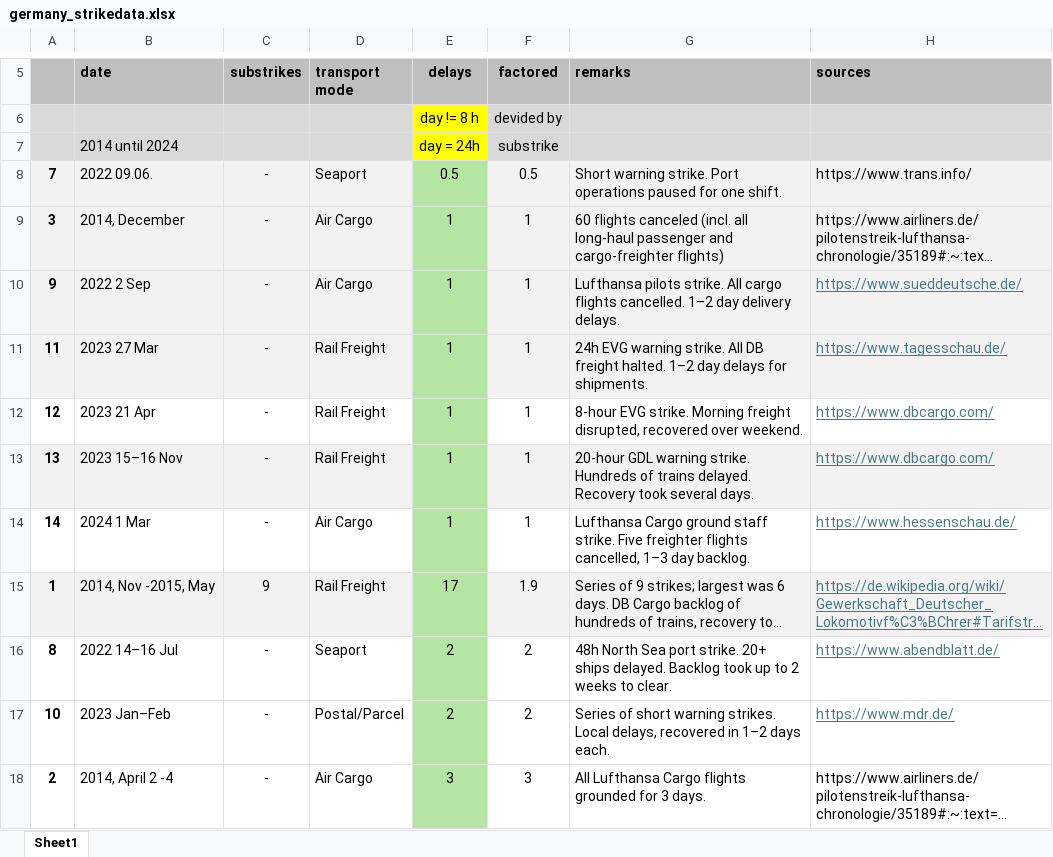
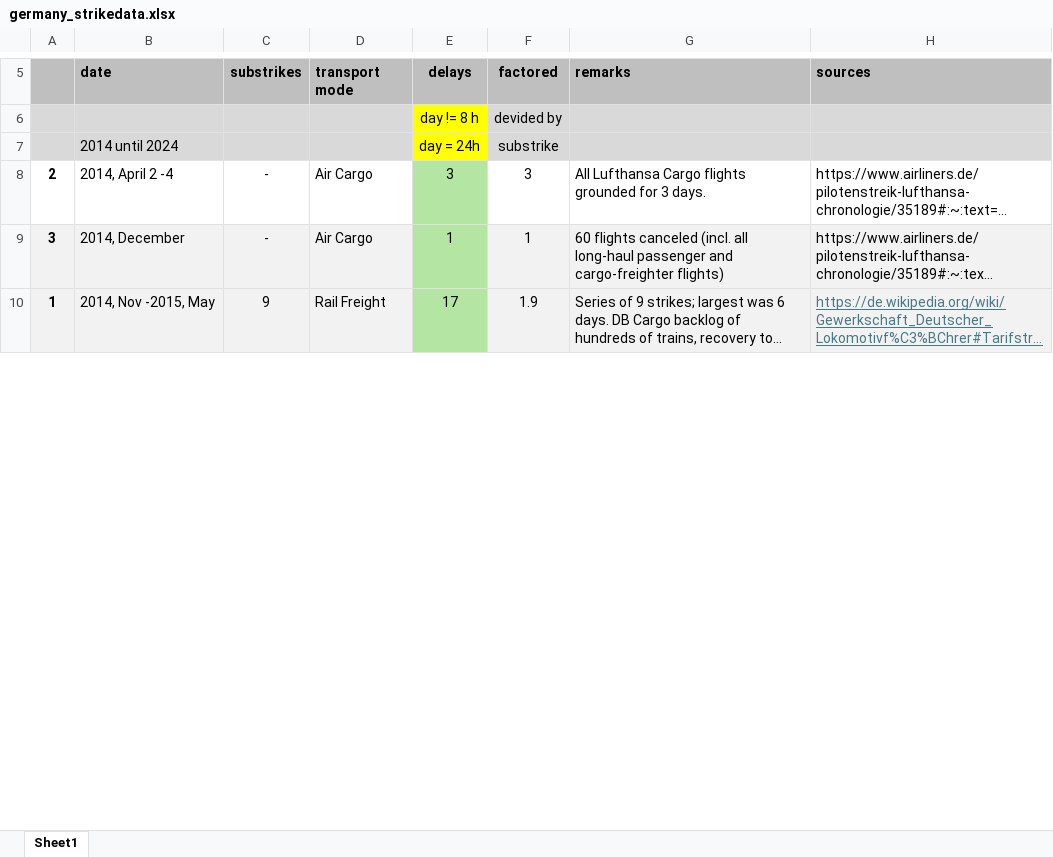
Before and after one commit to mikeandrusyak/simulation_of_the_delivery_time, an Excel workbook: utils/germany_strikedata.xlsx, sheet Sheet1, drawn as a sheet; only a part is shown, gaps mark what is left out; long unchanged cells end in …; values as stored, in another font and other column widths than the file's, no borders; removed rows and columns are numbered as before the commit, all else as after; the diff covers the shown part only; the diff names each change by its address in the sheet, - before the commit and + after, or states it on an @@ line.

```diff
--- a/utils/germany_strikedata.xlsx (sheet Sheet1)
+++ b/utils/germany_strikedata.xlsx (sheet Sheet1)
-row 8: 7 | 2022 09.06. | - | Seaport | 0.5 | 0.5 | Short warning strike. Port operations paused for one shift. | https://www.trans.info/
@@ row 18 moved to row 8: 2 @@
-row 10: 9 | 2022 2 Sep | - | Air Cargo | 1 | 1 | Lufthansa pilots strike. All cargo flights cancelled. 1–2 day delivery delays. | https://www.sueddeutsche.de/
-row 11: 11 | 2023 27 Mar | - | Rail Freight | 1 | 1 | 24h EVG warning strike. All DB freight halted. 1–2 day delays for shipments. | https://www.tagesschau.de/
-row 12: 12 | 2023 21 Apr | - | Rail Freight | 1 | 1 | 8-hour EVG strike. Morning freight disrupted, recovered over weekend. | https://www.dbcargo.com/
-row 13: 13 | 2023 15–16 Nov | - | Rail Freight | 1 | 1 | 20-hour GDL warning strike. Hundreds of trains delayed. Recovery took several days. | https://www.dbcargo.com/
-row 14: 14 | 2024 1 Mar | - | Air Cargo | 1 | 1 | Lufthansa Cargo ground staff strike. Five freighter flights cancelled, 1–3 day backlog. | https://www.hessenschau.de/
-row 16: 8 | 2022 14–16 Jul | - | Seaport | 2 | 2 | 48h North Sea port strike. 20+ ships delayed. Backlog took up to 2 weeks to clear. | https://www.abendblatt.de/
-row 17: 10 | 2023 Jan–Feb | - | Postal/Parcel | 2 | 2 | Series of short warning strikes. Local delays, recovered in 1–2 days each. | https://www.mdr.de/
```
Also changed, not shown: 9 added rows, 1 removed row, 7 edited cells and cell formats elsewhere in this sheet.
